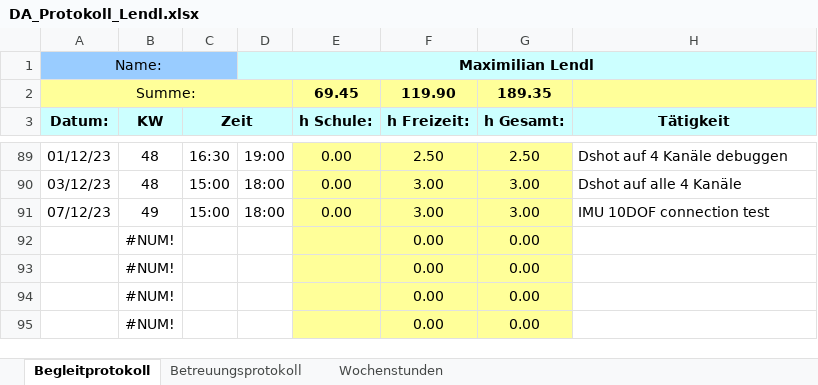
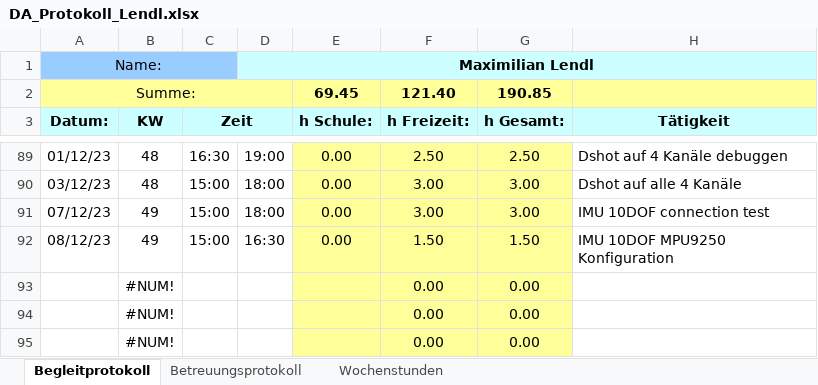
Before and after one commit to FrogMoment/FPV_Drohne_202324, an Excel workbook: DA_Protokoll_Lendl.xlsx, sheet Begleitprotokoll, drawn as a sheet; only a part is shown, gaps mark what is left out; values as stored, in another font and other column widths than the file's, no borders; removed rows and columns are numbered as before the commit, all else as after; the diff names each change by its address in the sheet, - before the commit and + after, or states it on an @@ line.

```diff
--- a/DA_Protokoll_Lendl.xlsx (sheet Begleitprotokoll)
+++ b/DA_Protokoll_Lendl.xlsx (sheet Begleitprotokoll)
-F2 (h Freizeit:): 119.90
+F2 (h Freizeit:): 121.40
-G2 (h Gesamt:): 189.35
+G2 (h Gesamt:): 190.85
-row 92:  | #NUM! |  |  |  | 0.00 | 0.00
+row 92: 08/12/23 | 49 | 15:00 | 16:30 | 0.00 | 1.50 | 1.50 | IMU 10DOF MPU9250 Konfiguration
```
Also changed, not shown: sheet Wochenstunden, charts or pictures, 15 other files.
